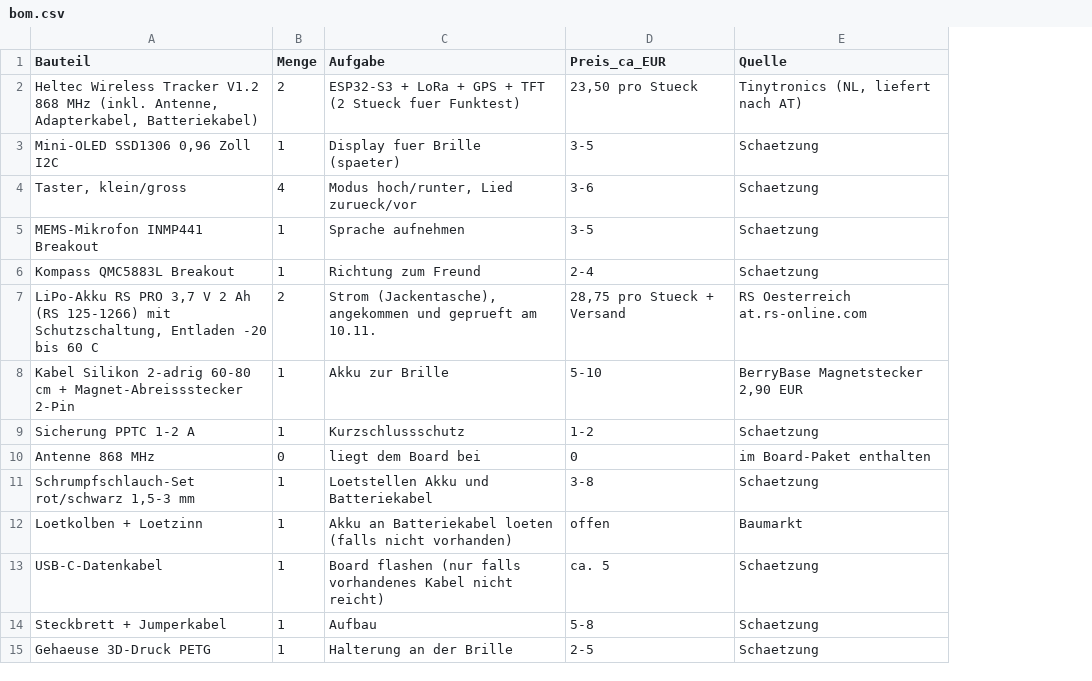
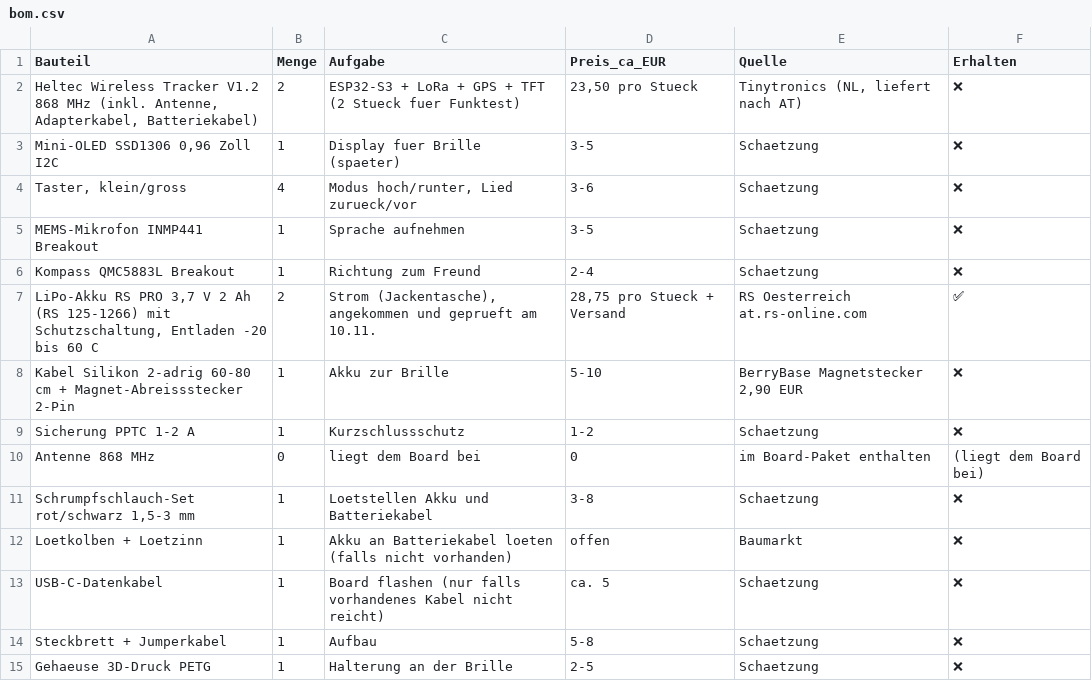
Before and after one commit to gosleep67/Meine-Website, a CSV file: hardware/bom.csv, drawn as a sheet; the diff names each change by its address in the sheet, - before the commit and + after, or states it on an @@ line.

```diff
--- a/hardware/bom.csv
+++ b/hardware/bom.csv
+column F (Erhalten), rows 2-15: ❌ | ❌ | ❌ | ❌ | ❌ | ✅ | ❌ | ❌ | (liegt dem Board bei) | ❌ | ❌ | ❌ | ❌ | ❌
```
Also changed, not shown: 1 other file.
